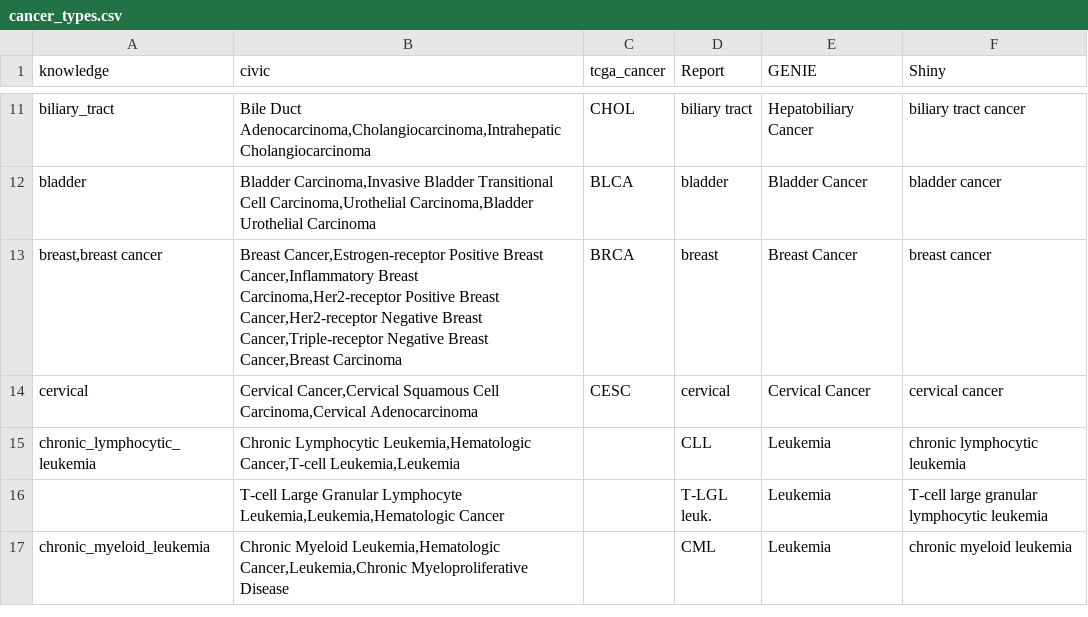
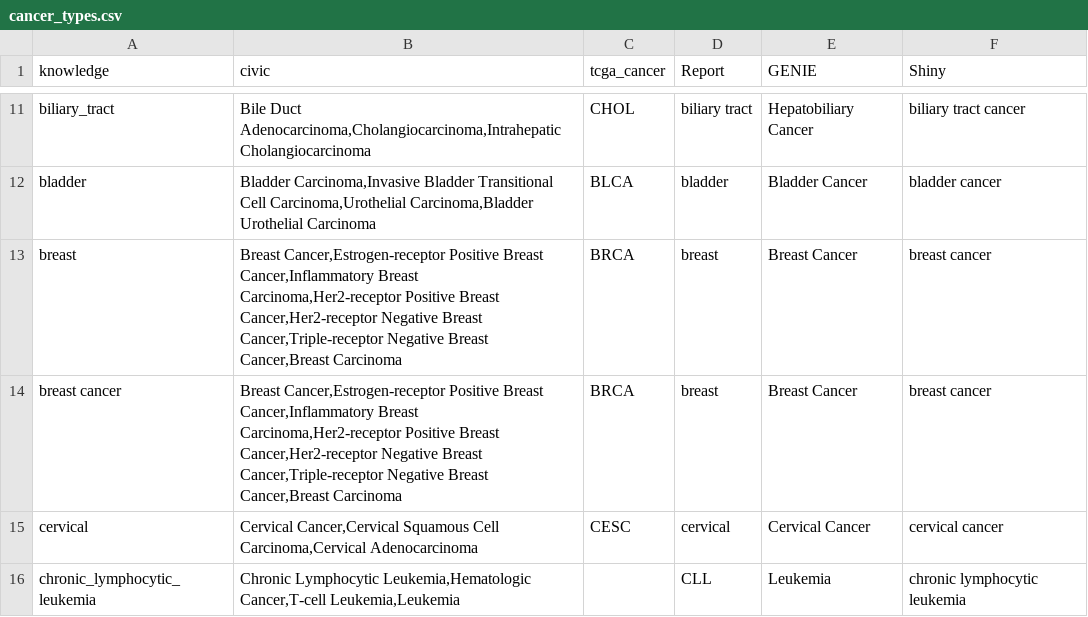
Before and after one commit to jperera-bel/iMTB-Report, a CSV file: data/cancer_types.csv, drawn as a sheet; only a part is shown, gaps mark what is left out; the shorter side is filled out with more unchanged rows.

```diff
--- a/data/cancer_types.csv
+++ b/data/cancer_types.csv
@@ -12,3 +12,4 @@
 "bladder"	"Bladder Carcinoma,Invasive Bladder Transitional Cell Carcinoma,Urothelial Carcinoma,Bladder Urothelial Carcinoma"	"BLCA"	"bladder"	"Bladder Cancer"	"bladder cancer"
-"breast,breast cancer"	"Breast Cancer,Estrogen-receptor Positive Breast Cancer,Inflammatory Breast Carcinoma,Her2-receptor Positive Breast Cancer,Her2-receptor Negative Breast Cancer,Triple-receptor Negative Breast Cancer,Breast Carcinoma"	"BRCA"	"breast"	"Breast Cancer"	"breast cancer"
+"breast"	"Breast Cancer,Estrogen-receptor Positive Breast Cancer,Inflammatory Breast Carcinoma,Her2-receptor Positive Breast Cancer,Her2-receptor Negative Breast Cancer,Triple-receptor Negative Breast Cancer,Breast Carcinoma"	"BRCA"	"breast"	"Breast Cancer"	"breast cancer"
+"breast cancer"	"Breast Cancer,Estrogen-receptor Positive Breast Cancer,Inflammatory Breast Carcinoma,Her2-receptor Positive Breast Cancer,Her2-receptor Negative Breast Cancer,Triple-receptor Negative Breast Cancer,Breast Carcinoma"	"BRCA"	"breast"	"Breast Cancer"	"breast cancer"
 "cervical"	"Cervical Cancer,Cervical Squamous Cell Carcinoma,Cervical Adenocarcinoma"	"CESC"	"cervical"	"Cervical Cancer"	"cervical cancer"
```
Also changed, not shown: 11 other files.
